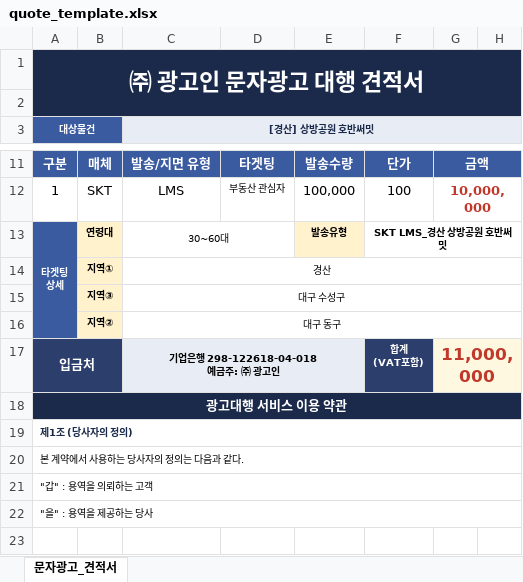
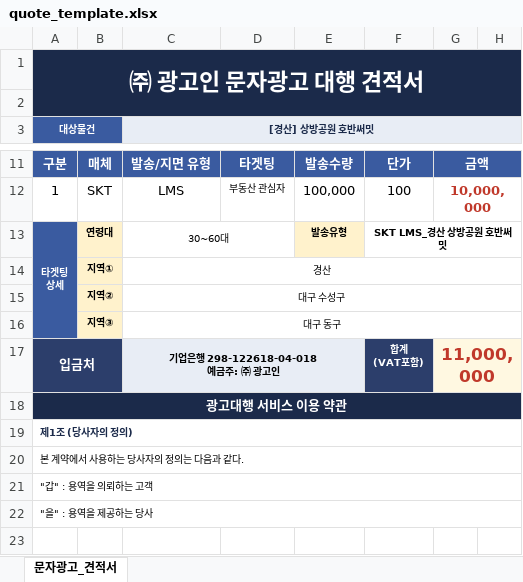
Before and after one commit to chkrudsha06-sys/bunyangoe-crm, an Excel workbook: public/quote_template.xlsx, sheet 문자광고_견적서, drawn as a sheet; only a part is shown, gaps mark what is left out; values as stored, in another font and other column widths than the file's, no borders; charts and pictures not drawn; the diff names each change by its address in the sheet, - before the commit and + after, or states it on an @@ line.

Commit message:
Add files via upload

```diff
--- a/public/quote_template.xlsx (sheet 문자광고_견적서)
+++ b/public/quote_template.xlsx (sheet 문자광고_견적서)
-B15: 지역③
+B15: 지역②
-B16: 지역②
+B16: 지역③
```
